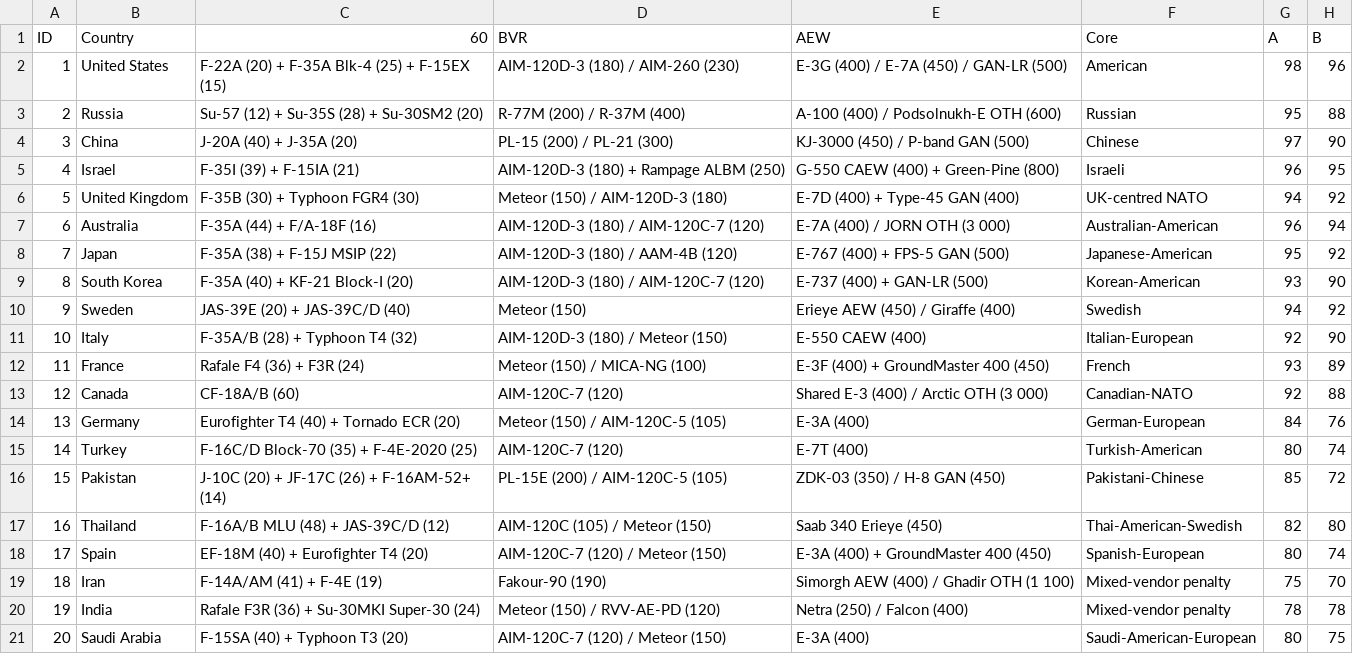
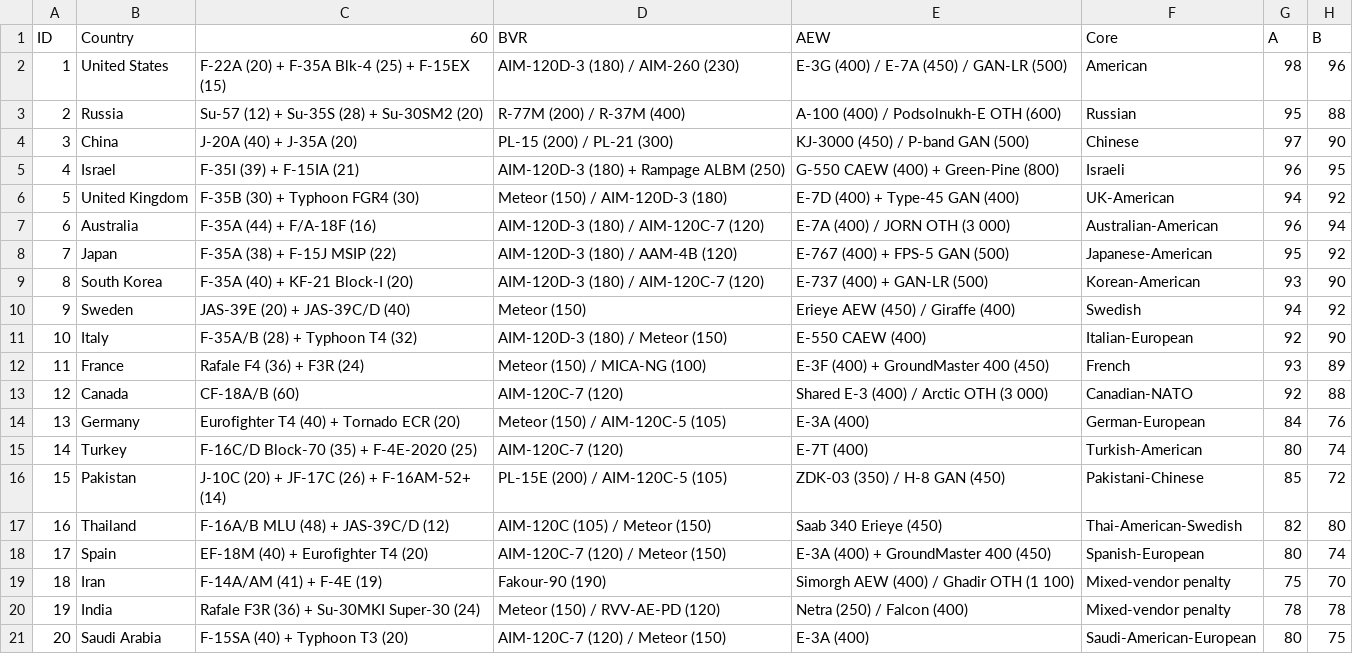
Before and after one commit to ayeeff/aircombat, a CSV file: data/calcs.csv, drawn as a sheet; only a part is shown; the diff names each change by its address in the sheet, - before the commit and + after, or states it on an @@ line.

Commit message:
Update calcs.csv

```diff
--- a/data/calcs.csv
+++ b/data/calcs.csv
-F6 (Core): UK-centred NATO
+F6 (Core): UK-American
```
